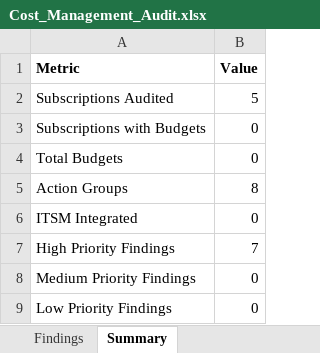
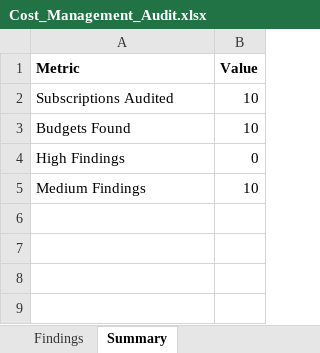
Before and after one commit to TIEVAAzure/Azure-Managed-Service, an Excel workbook: Cost Analyser/Cost_Management_Audit.xlsx, sheet Summary, drawn as a sheet; values as stored, in another font and other column widths than the file's, no borders; table styles not drawn; removed rows and columns are numbered as before the commit, all else as after; the diff names each change by its address in the sheet, - before the commit and + after, or states it on an @@ line.

```diff
--- a/Cost Analyser/Cost_Management_Audit.xlsx (sheet Summary)
+++ b/Cost Analyser/Cost_Management_Audit.xlsx (sheet Summary)
-B2 (Value): 5
+B2 (Value): 10
-row 3: Subscriptions with Budgets | 0
-row 4: Total Budgets | 0
-row 5: Action Groups | 8
-row 6: ITSM Integrated | 0
-row 7: High Priority Findings | 7
-row 8: Medium Priority Findings | 0
+row 3: Budgets Found | 10
-A4 (Metric): Low Priority Findings
+A4 (Metric): High Findings
+row 5: Medium Findings | 10
```
Also changed, not shown: sheet Findings, sheet Action_Groups, sheet Subscription_Summary, other sheet tabs, 11 other files.
